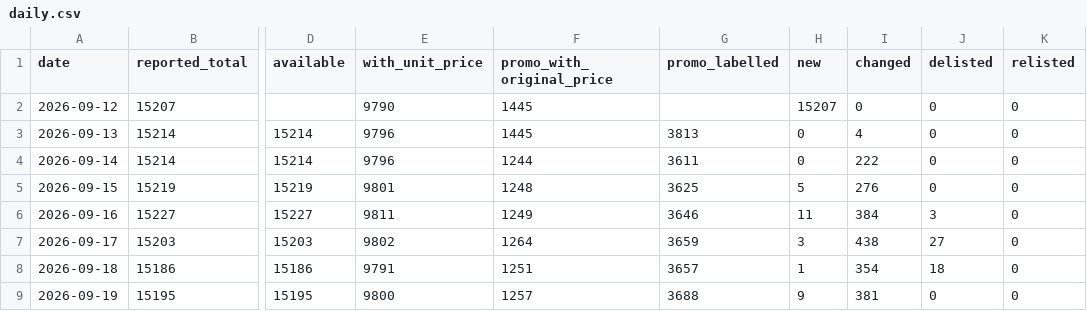
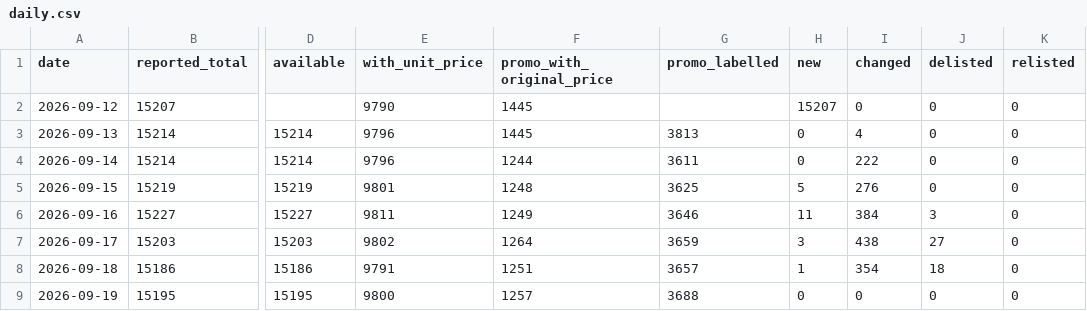
Before and after one commit to George649451/cy-grocery-index, a CSV file: data/summary/daily.csv, drawn as a sheet; only a part is shown, gaps mark what is left out; the diff names each change by its address in the sheet, - before the commit and + after, or states it on an @@ line.

Commit message:
collect 2026-09-19

```diff
--- a/data/summary/daily.csv
+++ b/data/summary/daily.csv
-H9 (new): 9
+H9 (new): 0
-I9 (changed): 381
+I9 (changed): 0
```
